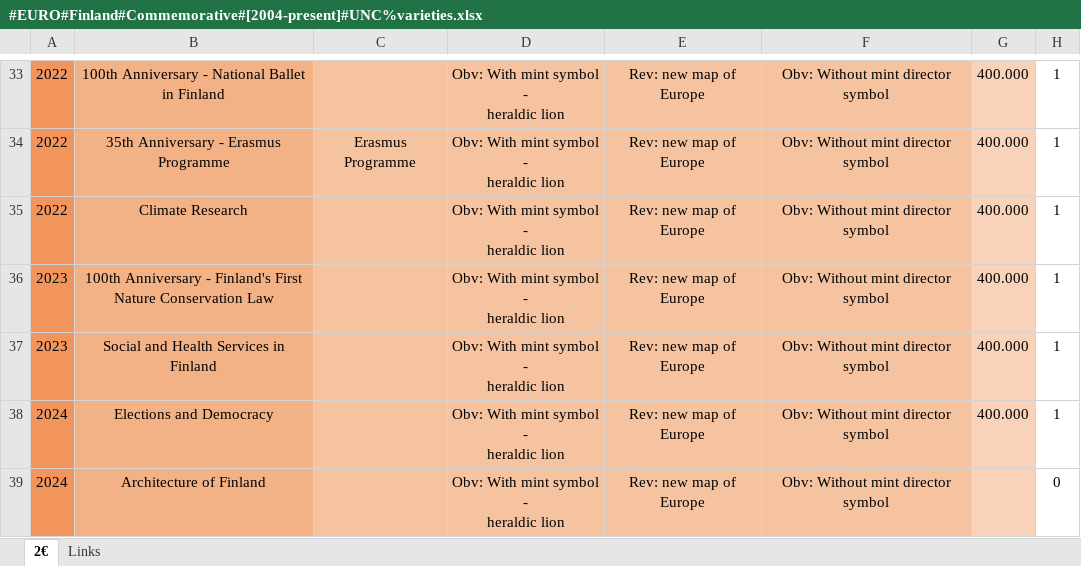
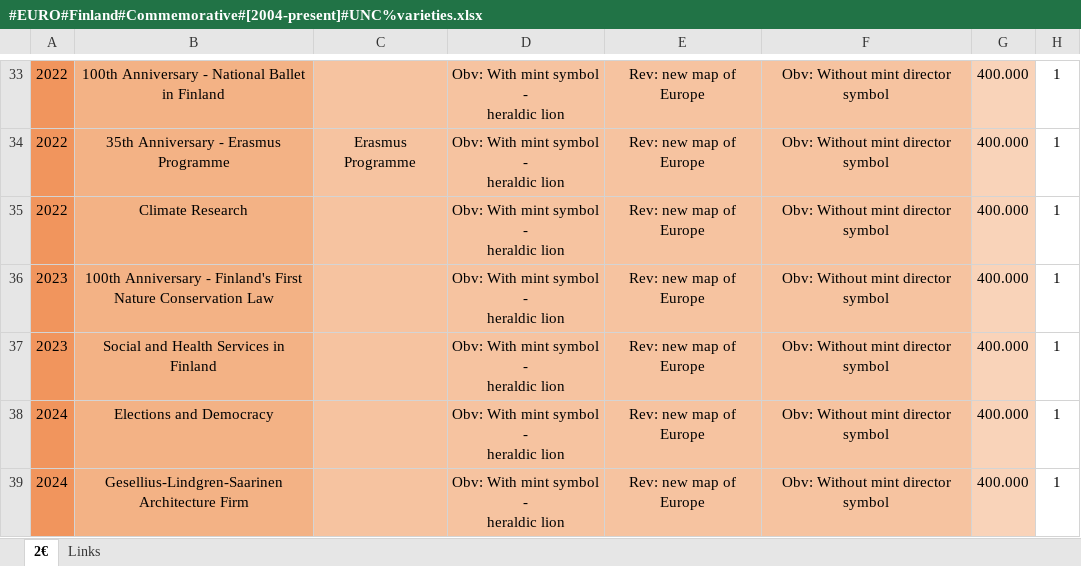
Before and after one commit to DartAlexator/CoinCollection, an Excel workbook: Collections/EURO/Finland/#EURO#Finland#Commemorative#[2004-present]#UNC%varieties.xlsx, sheet 2€, drawn as a sheet; only a part is shown, gaps mark what is left out; values as stored, in another font and other column widths than the file's, no borders; conditional formats not drawn; the diff names each change by its address in the sheet, - before the commit and + after, or states it on an @@ line.

```diff
--- a/Collections/EURO/Finland/#EURO#Finland#Commemorative#[2004-present]#UNC%varieties.xlsx (sheet 2€)
+++ b/Collections/EURO/Finland/#EURO#Finland#Commemorative#[2004-present]#UNC%varieties.xlsx (sheet 2€)
-B39: Architecture of Finland
+B39: Gesellius-Lindgren-Saarinen Architecture Firm
-G39: (empty)
+G39: 400.000
-H39: 0
+H39: 1
```
Also changed, not shown: Collections/Canada/#Canada#Commemorative#[2003-present]#circulation_quality.xlsx, Collections/EURO/Malta/#EURO#Malta#Commemorative#[2009-present]#UNC%varieties.xlsx, 12 other files.
